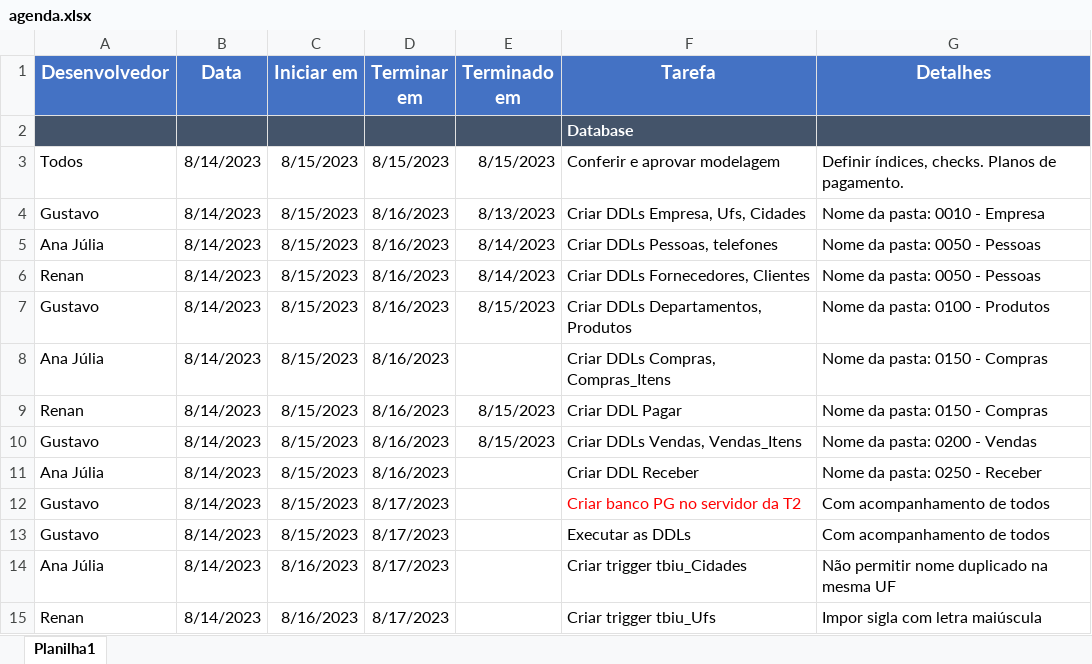
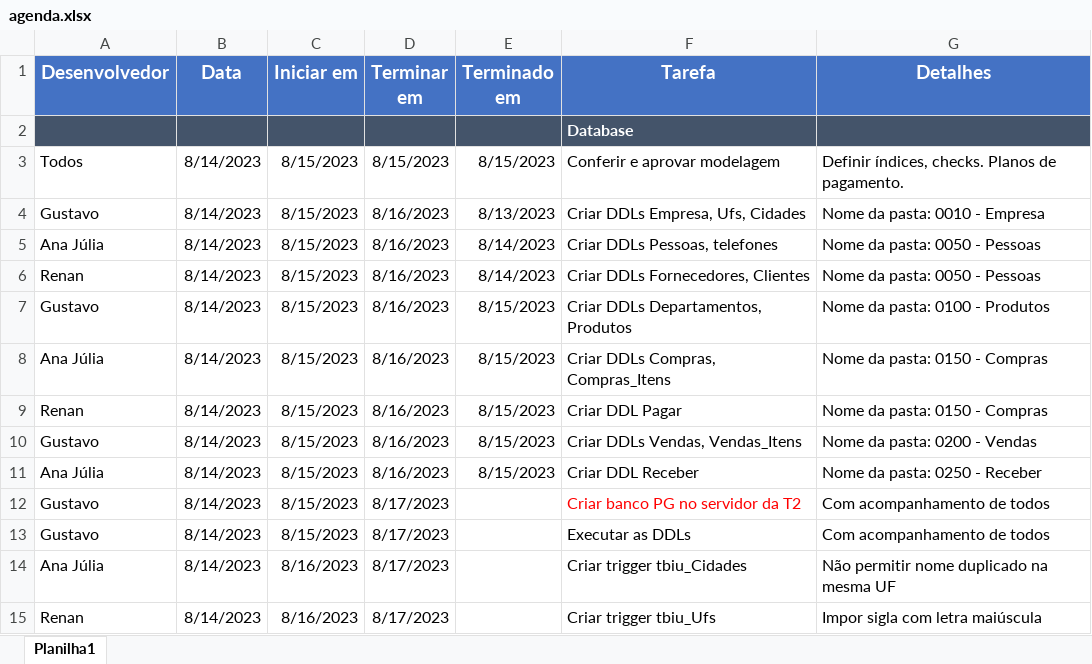
Before and after one commit to proj-padaria/padaria-doc, an Excel workbook: agenda.xlsx, sheet Planilha1, drawn as a sheet; only a part is shown; values as stored, in another font and other column widths than the file's, no borders; the diff names each change by its address in the sheet, - before the commit and + after, or states it on an @@ line.

Commit message:
Atualizado conclusao de tarefa AJ

```diff
--- a/agenda.xlsx (sheet Planilha1)
+++ b/agenda.xlsx (sheet Planilha1)
-E8 (Terminado em): (empty)
+E8 (Terminado em): 8/15/2023
-E11 (Terminado em): (empty)
+E11 (Terminado em): 8/15/2023
```
